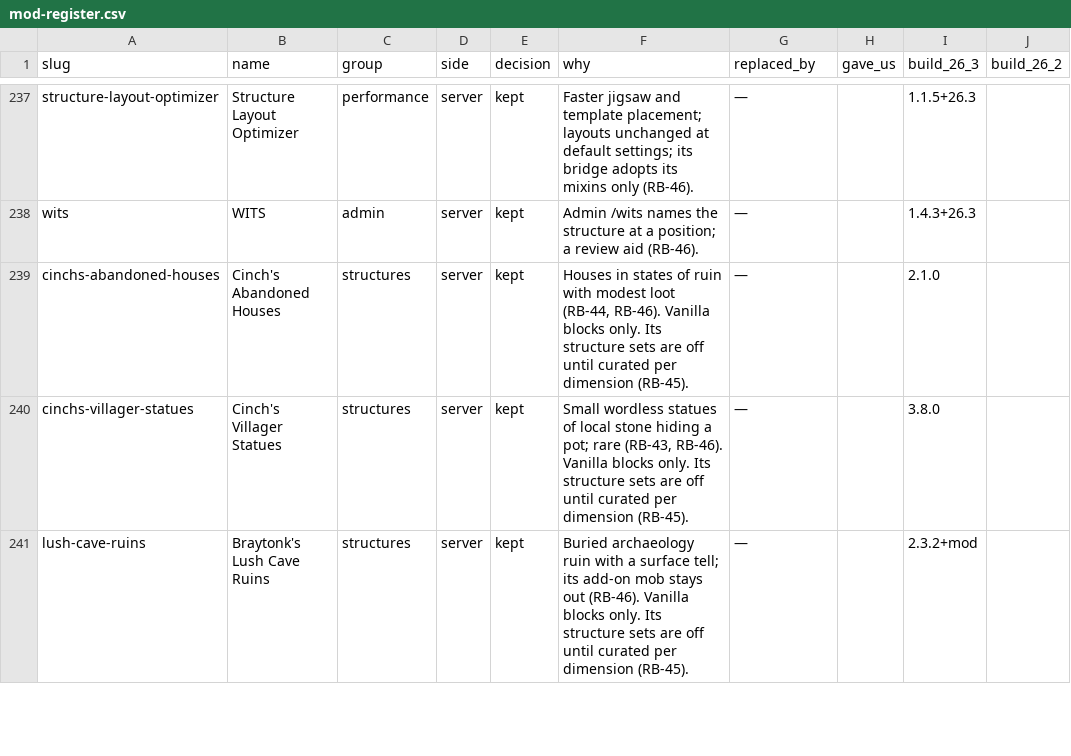
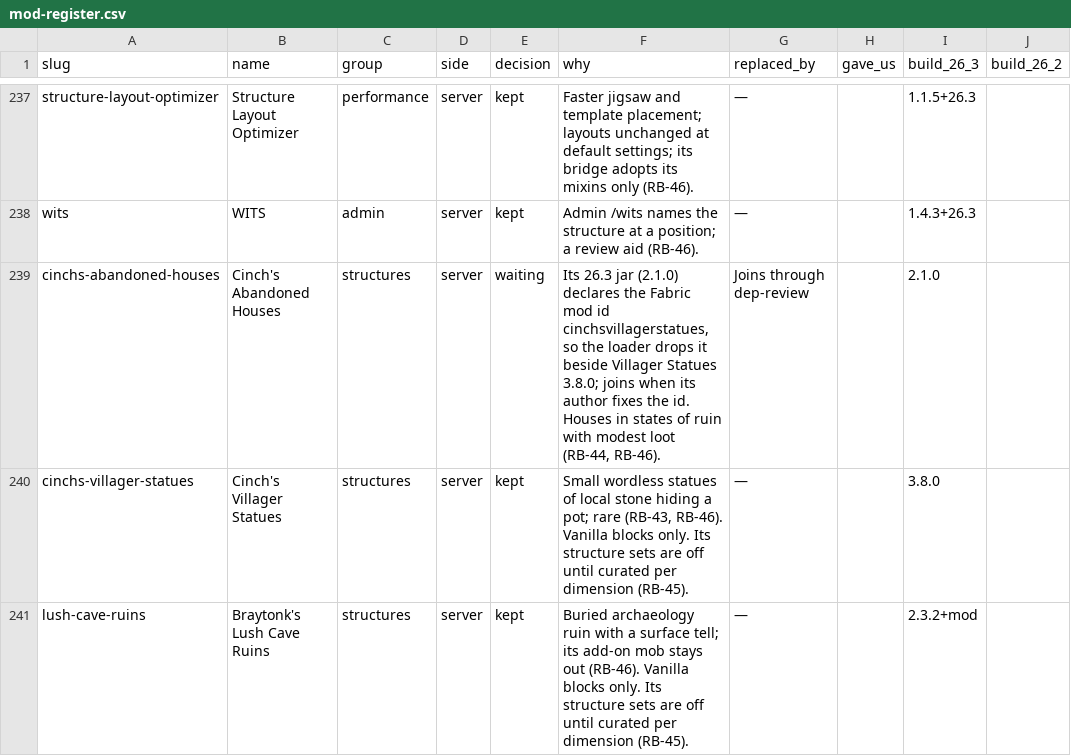
Before and after one commit to piprees/minecraft-server-template, a CSV file: docs/design/rebuild-26/mod-register.csv, drawn as a sheet; only a part is shown, gaps mark what is left out; the diff names each change by its address in the sheet, - before the commit and + after, or states it on an @@ line.

```diff
--- a/docs/design/rebuild-26/mod-register.csv
+++ b/docs/design/rebuild-26/mod-register.csv
-E239 (decision): kept
+E239 (decision): waiting
-F239 (why): Houses in states of ruin with modest loot (RB-44, RB-46). Vanilla blocks only. Its structure sets are off until curated per dimension (RB-45).
+F239 (why): Its 26.3 jar (2.1.0) declares the Fabric mod id cinchsvillagerstatues, so the loader drops it beside Villager Statues 3.8.0; joins when its author fixes the id. Houses in states of ruin with modest loot (RB-44, RB-46).
-G239 (replaced_by): —
+G239 (replaced_by): Joins through dep-review
```
Also changed, not shown: docs/design/rebuild-26/namespaces.csv, 10 other files.
